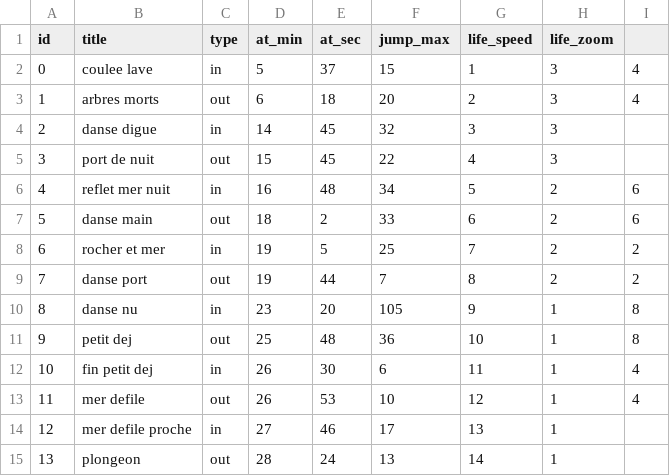
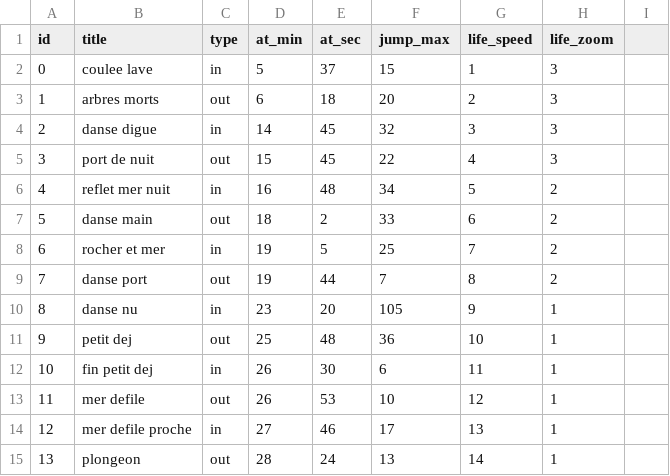
Before and after one commit to dcfvg/temporium, a CSV file: apps/interface/public/score.csv, drawn as a sheet.

```diff
--- a/apps/interface/public/score.csv
+++ b/apps/interface/public/score.csv
@@ -1,14 +1,14 @@
 id,title,type,at_min,at_sec,jump_max,life_speed,life_zoom
-0,coulee lave,in,5,37,15,1,3,4
-1,arbres morts,out,6,18,20,2,3,4
+0,coulee lave,in,5,37,15,1,3
+1,arbres morts,out,6,18,20,2,3
 2,danse digue,in,14,45,32,3,3
 3,port de nuit,out,15,45,22,4,3
-4,reflet mer nuit,in,16,48,34,5,2,6
-5,danse main,out,18,2,33,6,2,6
-6,rocher et mer,in,19,5,25,7,2,2
-7,danse port,out,19,44,7,8,2,2
-8,danse nu,in,23,20,105,9,1,8
-9,petit dej,out,25,48,36,10,1,8
-10,fin petit dej,in,26,30,6,11,1,4
-11,mer defile,out,26,53,10,12,1,4
+4,reflet mer nuit,in,16,48,34,5,2
+5,danse main,out,18,2,33,6,2
+6,rocher et mer,in,19,5,25,7,2
+7,danse port,out,19,44,7,8,2
+8,danse nu,in,23,20,105,9,1
+9,petit dej,out,25,48,36,10,1
+10,fin petit dej,in,26,30,6,11,1
+11,mer defile,out,26,53,10,12,1
 12,mer defile proche,in,27,46,17,13,1
```
Also changed, not shown: 4 other files.
